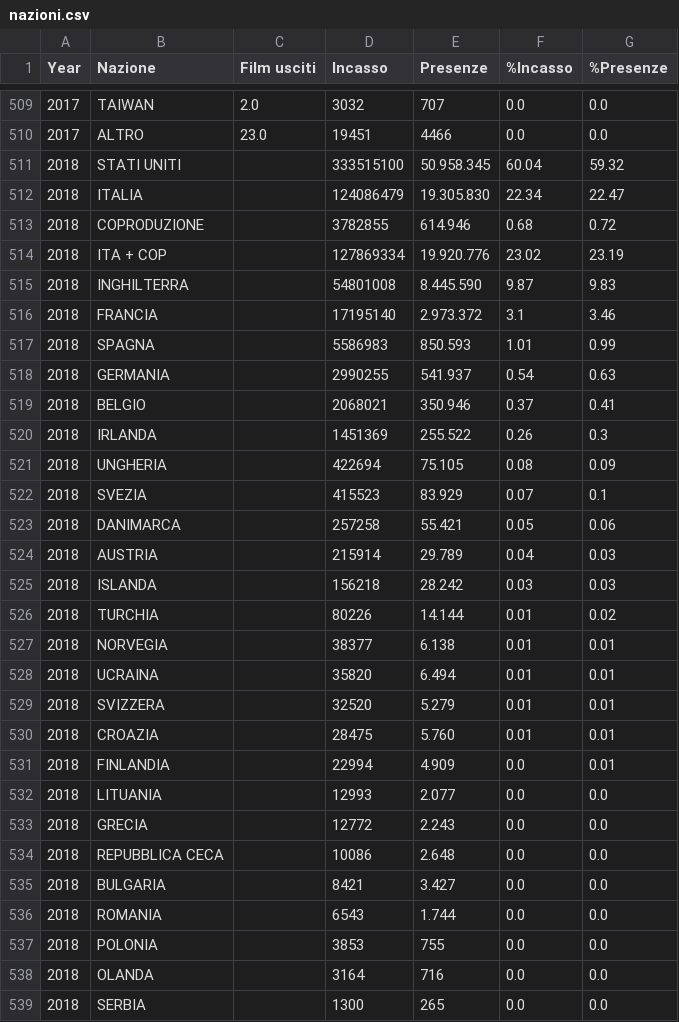
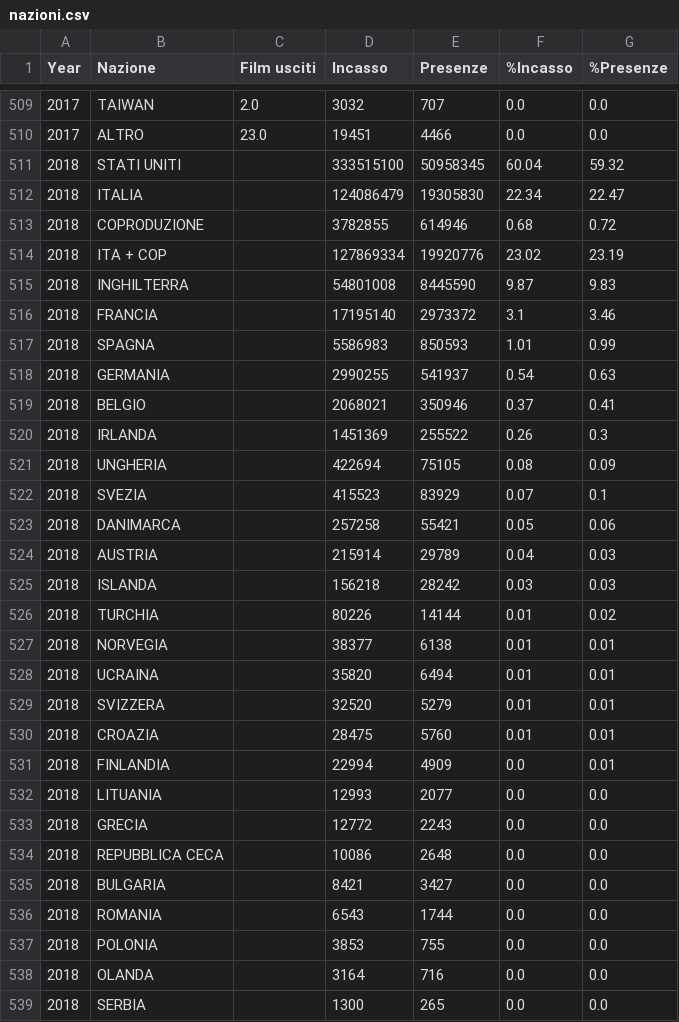
Before and after one commit to GitCass01/italian-cinemas-sciviz, a CSV file: Dati_Cinema_Italiani/tables/nazioni.csv, drawn as a sheet; only a part is shown, gaps mark what is left out; the diff covers the shown part only.

```diff
--- a/Dati_Cinema_Italiani/tables/nazioni.csv
+++ b/Dati_Cinema_Italiani/tables/nazioni.csv
@@ -510,28 +510,28 @@ Year,Nazione,Film usciti,Incasso,Presenze,%Incasso,%Presenze
 2017,ALTRO,23.0,19451,4466,0.0,0.0
-2018,STATI UNITI,,333515100,50.958.345,60.04,59.32
-2018,ITALIA,,124086479,19.305.830,22.34,22.47
-2018,COPRODUZIONE,,3782855,614.946,0.68,0.72
-2018,ITA + COP,,127869334,19.920.776,23.02,23.19
-2018,INGHILTERRA,,54801008,8.445.590,9.87,9.83
-2018,FRANCIA,,17195140,2.973.372,3.1,3.46
-2018,SPAGNA,,5586983,850.593,1.01,0.99
-2018,GERMANIA,,2990255,541.937,0.54,0.63
-2018,BELGIO,,2068021,350.946,0.37,0.41
-2018,IRLANDA,,1451369,255.522,0.26,0.3
-2018,UNGHERIA,,422694,75.105,0.08,0.09
-2018,SVEZIA,,415523,83.929,0.07,0.1
-2018,DANIMARCA,,257258,55.421,0.05,0.06
-2018,AUSTRIA,,215914,29.789,0.04,0.03
-2018,ISLANDA,,156218,28.242,0.03,0.03
-2018,TURCHIA,,80226,14.144,0.01,0.02
-2018,NORVEGIA,,38377,6.138,0.01,0.01
-2018,UCRAINA,,35820,6.494,0.01,0.01
-2018,SVIZZERA,,32520,5.279,0.01,0.01
-2018,CROAZIA,,28475,5.760,0.01,0.01
-2018,FINLANDIA,,22994,4.909,0.0,0.01
-2018,LITUANIA,,12993,2.077,0.0,0.0
-2018,GRECIA,,12772,2.243,0.0,0.0
-2018,REPUBBLICA CECA,,10086,2.648,0.0,0.0
-2018,BULGARIA,,8421,3.427,0.0,0.0
-2018,ROMANIA,,6543,1.744,0.0,0.0
+2018,STATI UNITI,,333515100,50958345,60.04,59.32
+2018,ITALIA,,124086479,19305830,22.34,22.47
+2018,COPRODUZIONE,,3782855,614946,0.68,0.72
+2018,ITA + COP,,127869334,19920776,23.02,23.19
+2018,INGHILTERRA,,54801008,8445590,9.87,9.83
+2018,FRANCIA,,17195140,2973372,3.1,3.46
+2018,SPAGNA,,5586983,850593,1.01,0.99
+2018,GERMANIA,,2990255,541937,0.54,0.63
+2018,BELGIO,,2068021,350946,0.37,0.41
+2018,IRLANDA,,1451369,255522,0.26,0.3
+2018,UNGHERIA,,422694,75105,0.08,0.09
+2018,SVEZIA,,415523,83929,0.07,0.1
+2018,DANIMARCA,,257258,55421,0.05,0.06
+2018,AUSTRIA,,215914,29789,0.04,0.03
+2018,ISLANDA,,156218,28242,0.03,0.03
+2018,TURCHIA,,80226,14144,0.01,0.02
+2018,NORVEGIA,,38377,6138,0.01,0.01
+2018,UCRAINA,,35820,6494,0.01,0.01
+2018,SVIZZERA,,32520,5279,0.01,0.01
+2018,CROAZIA,,28475,5760,0.01,0.01
+2018,FINLANDIA,,22994,4909,0.0,0.01
+2018,LITUANIA,,12993,2077,0.0,0.0
+2018,GRECIA,,12772,2243,0.0,0.0
+2018,REPUBBLICA CECA,,10086,2648,0.0,0.0
+2018,BULGARIA,,8421,3427,0.0,0.0
+2018,ROMANIA,,6543,1744,0.0,0.0
 2018,POLONIA,,3853,755,0.0,0.0
```
Also changed, not shown: 18 edited cells elsewhere in this file, 1 other file.
